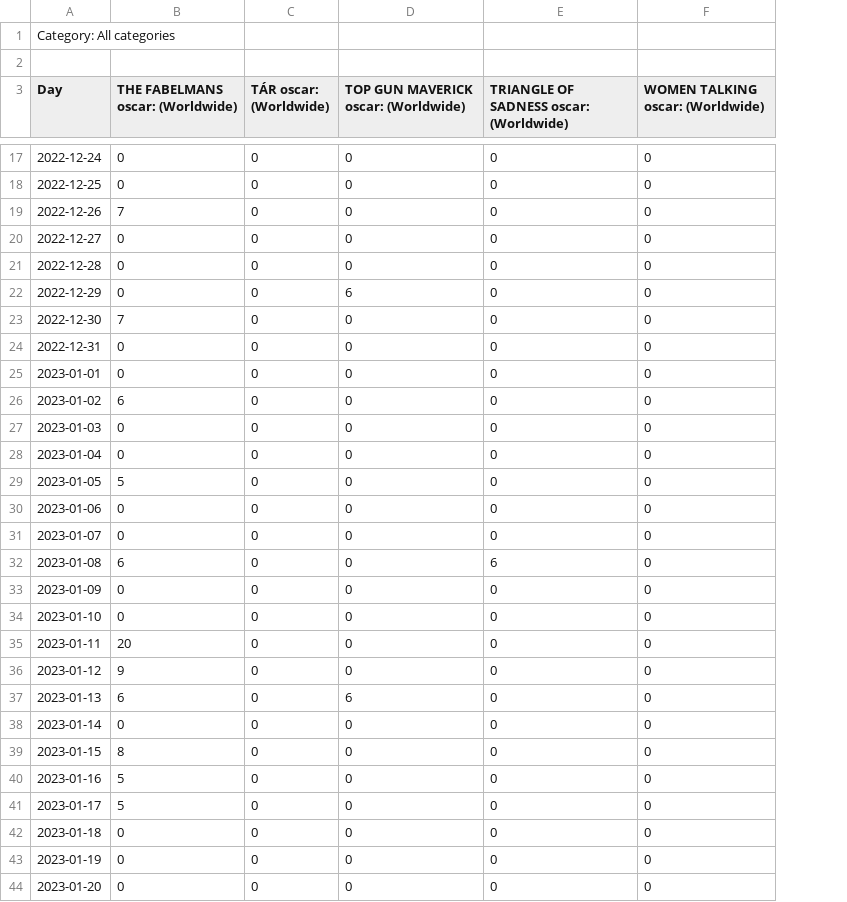
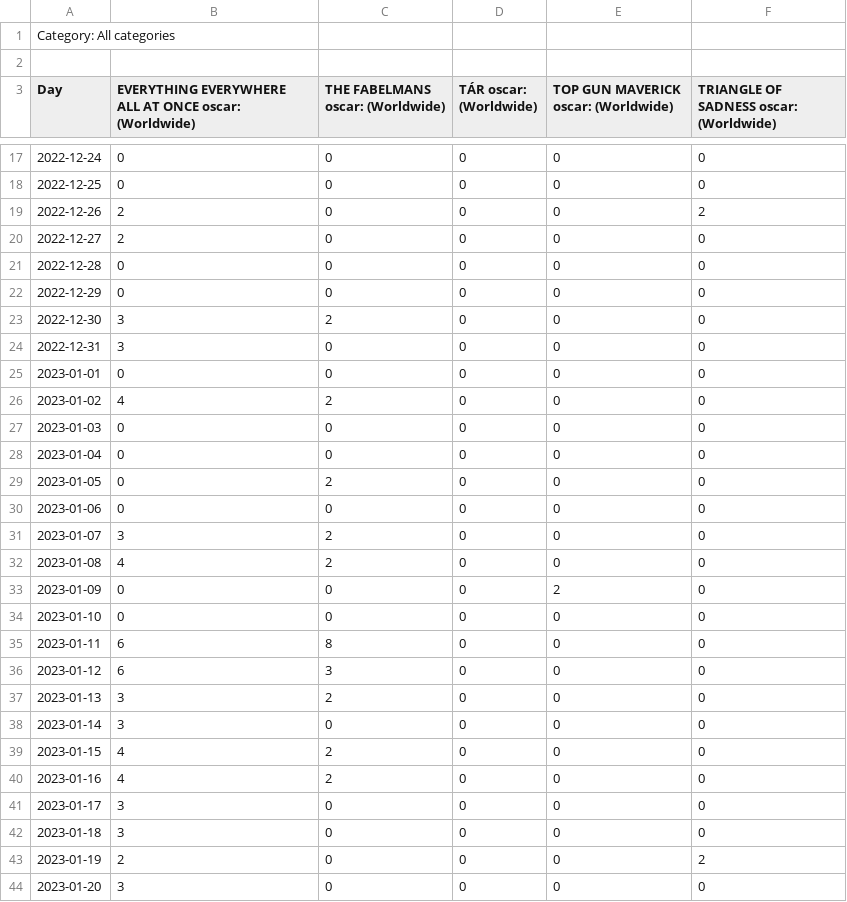
Before and after one commit to aryas0ng/5306-oscar, a CSV file: data/2023_world2.csv, drawn as a sheet; only a part is shown, gaps mark what is left out; removed rows and columns are numbered as before the commit, all else as after; the diff covers the shown part only; the diff names each change by its address in the sheet, - before the commit and + after, or states it on an @@ line.

```diff
--- a/data/2023_world2.csv
+++ b/data/2023_world2.csv
+column B, row 3: EVERYTHING EVERYWHERE ALL AT ONCE oscar: (Worldwide); rows 17-44: 0 | 0 | 2 | 2 | 0 | 0 | 3 | 3 | 0 | 4 | 0 | 0 | 0 | 0 | 3 | 4 | 0 | 0 | 6 | 6 | 3 | 3 | 4 | 4 | 3 | 3 | 2 | 3
-column F (WOMEN TALKING oscar: (Worldwide)), rows 17-44: all 0
-C19 (THE FABELMANS oscar: (Worldwide)): 7
+C19 (THE FABELMANS oscar: (Worldwide)): 0
-F19: 0
+F19: 2
-E22: 6
+E22: 0
-C23 (THE FABELMANS oscar: (Worldwide)): 7
+C23 (THE FABELMANS oscar: (Worldwide)): 2
-C26 (THE FABELMANS oscar: (Worldwide)): 6
+C26 (THE FABELMANS oscar: (Worldwide)): 2
-C29 (THE FABELMANS oscar: (Worldwide)): 5
+C29 (THE FABELMANS oscar: (Worldwide)): 2
-C31 (THE FABELMANS oscar: (Worldwide)): 0
+C31 (THE FABELMANS oscar: (Worldwide)): 2
-C32 (THE FABELMANS oscar: (Worldwide)): 6
+C32 (THE FABELMANS oscar: (Worldwide)): 2
-F32: 6
+F32: 0
-E33: 0
+E33: 2
-C35 (THE FABELMANS oscar: (Worldwide)): 20
+C35 (THE FABELMANS oscar: (Worldwide)): 8
-C36 (THE FABELMANS oscar: (Worldwide)): 9
+C36 (THE FABELMANS oscar: (Worldwide)): 3
-C37 (THE FABELMANS oscar: (Worldwide)): 6
+C37 (THE FABELMANS oscar: (Worldwide)): 2
-E37: 6
+E37: 0
-C39 (THE FABELMANS oscar: (Worldwide)): 8
+C39 (THE FABELMANS oscar: (Worldwide)): 2
-C40 (THE FABELMANS oscar: (Worldwide)): 5
+C40 (THE FABELMANS oscar: (Worldwide)): 2
-C41 (THE FABELMANS oscar: (Worldwide)): 5
+C41 (THE FABELMANS oscar: (Worldwide)): 0
-F43: 0
+F43: 2
```
Also changed, not shown: 154 edited cells elsewhere in this file, data/2022_us1.csv, data/2022_world1.csv, 16 other files.
